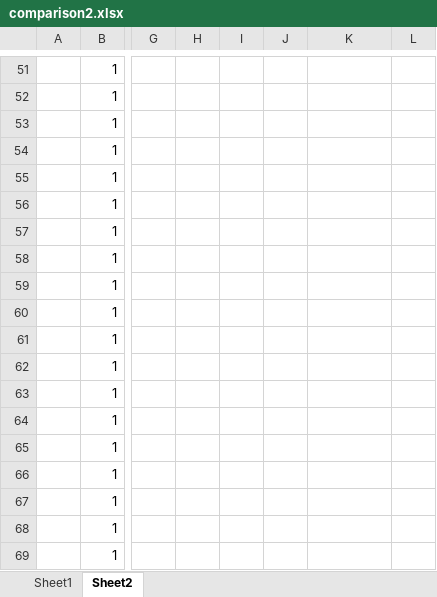
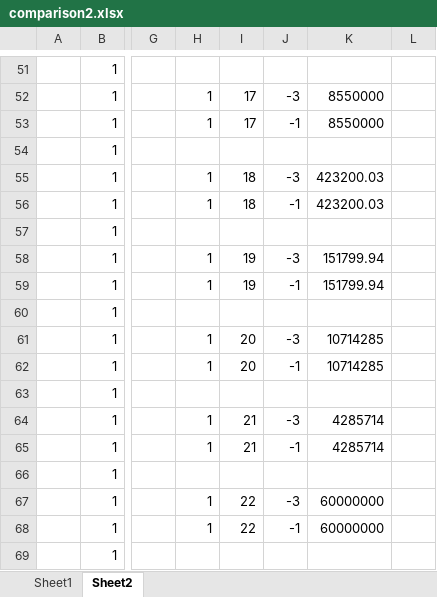
Before and after one commit to OasisLMF/ReinsuranceTestTool, an Excel workbook: examples/ftest/fm24/comparison2.xlsx, sheet Sheet2, drawn as a sheet; only a part is shown, gaps mark what is left out; values as stored, in another font and other column widths than the file's, no borders; the diff covers the shown part only; the diff names each change by its address in the sheet, - before the commit and + after, or states it on an @@ line.

```diff
--- a/examples/ftest/fm24/comparison2.xlsx (sheet Sheet2)
+++ b/examples/ftest/fm24/comparison2.xlsx (sheet Sheet2)
-H52:H53: (empty)
+H52:H53: 1
-I52:I53: (empty)
+I52:I53: 17
-J52: (empty)
+J52: -3
-K52:K53: (empty)
+K52:K53: 8550000
-J53: (empty)
+J53: -1
-H55:H56: (empty)
+H55:H56: 1
-I55:I56: (empty)
+I55:I56: 18
-J55: (empty)
+J55: -3
-K55:K56: (empty)
+K55:K56: 423200.03
-J56: (empty)
+J56: -1
-H58:H59: (empty)
+H58:H59: 1
-I58:I59: (empty)
+I58:I59: 19
-J58: (empty)
+J58: -3
-K58:K59: (empty)
+K58:K59: 151799.94
-J59: (empty)
+J59: -1
-H61:H62: (empty)
+H61:H62: 1
-I61:I62: (empty)
+I61:I62: 20
-J61: (empty)
+J61: -3
-K61:K62: (empty)
+K61:K62: 10714285
-J62: (empty)
+J62: -1
-H64:H65: (empty)
+H64:H65: 1
-I64:I65: (empty)
+I64:I65: 21
-J64: (empty)
+J64: -3
-K64:K65: (empty)
+K64:K65: 4285714
-J65: (empty)
+J65: -1
-H67:H68: (empty)
+H67:H68: 1
-I67:I68: (empty)
+I67:I68: 22
-J67: (empty)
+J67: -3
-K67:K68: (empty)
+K67:K68: 60000000
-J68: (empty)
+J68: -1
```
Also changed, not shown: 123 edited cells elsewhere in this sheet, sheet Sheet1, formulas that keep their value.
